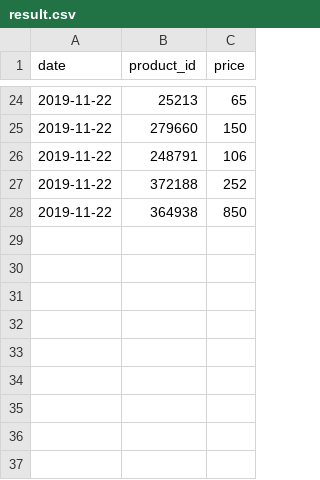
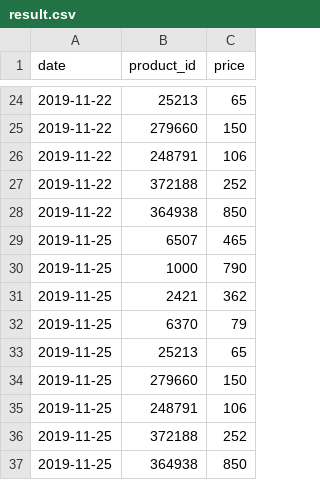
Before and after one commit to johnblanco/precios-tinglesa, a CSV file: result.csv, drawn as a sheet; only a part is shown, gaps mark what is left out; the diff names each change by its address in the sheet, - before the commit and + after, or states it on an @@ line.

```diff
--- a/result.csv
+++ b/result.csv
+row 29: 2019-11-25 | 6507 | 465
+row 30: 2019-11-25 | 1000 | 790
+row 31: 2019-11-25 | 2421 | 362
+row 32: 2019-11-25 | 6370 | 79
+row 33: 2019-11-25 | 25213 | 65
+row 34: 2019-11-25 | 279660 | 150
+row 35: 2019-11-25 | 248791 | 106
+row 36: 2019-11-25 | 372188 | 252
+row 37: 2019-11-25 | 364938 | 850
```
Also changed, not shown: 1 other file.
